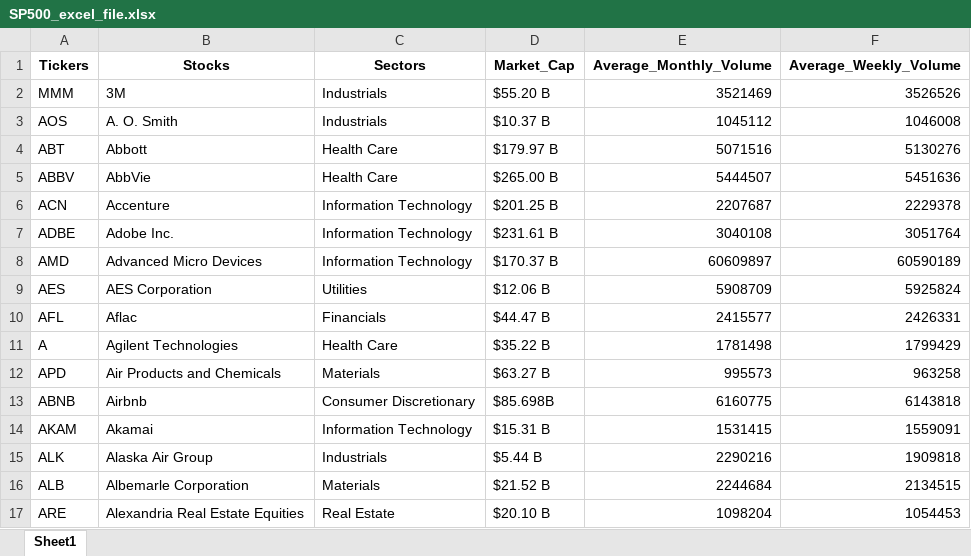
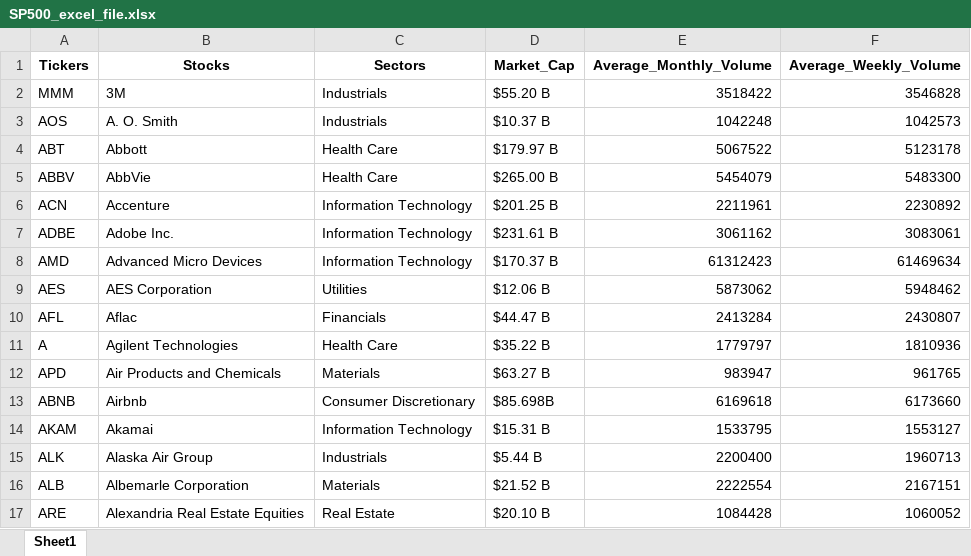
Before and after one commit to QuantumPhases/SP500-Analyzer, an Excel workbook: SP500_excel_file.xlsx, sheet Sheet1, drawn as a sheet; only a part is shown; values as stored, in another font and other column widths than the file's, no borders; the diff covers the shown part only; the diff names each change by its address in the sheet, - before the commit and + after, or states it on an @@ line.

```diff
--- a/SP500_excel_file.xlsx (sheet Sheet1)
+++ b/SP500_excel_file.xlsx (sheet Sheet1)
-E2 (Average_Monthly_Volume): 3521469
+E2 (Average_Monthly_Volume): 3518422
-F2 (Average_Weekly_Volume): 3526526
+F2 (Average_Weekly_Volume): 3546828
-E3 (Average_Monthly_Volume): 1045112
+E3 (Average_Monthly_Volume): 1042248
-F3 (Average_Weekly_Volume): 1046008
+F3 (Average_Weekly_Volume): 1042573
-E4 (Average_Monthly_Volume): 5071516
+E4 (Average_Monthly_Volume): 5067522
-F4 (Average_Weekly_Volume): 5130276
+F4 (Average_Weekly_Volume): 5123178
-E5 (Average_Monthly_Volume): 5444507
+E5 (Average_Monthly_Volume): 5454079
-F5 (Average_Weekly_Volume): 5451636
+F5 (Average_Weekly_Volume): 5483300
-E6 (Average_Monthly_Volume): 2207687
+E6 (Average_Monthly_Volume): 2211961
-F6 (Average_Weekly_Volume): 2229378
+F6 (Average_Weekly_Volume): 2230892
-E7 (Average_Monthly_Volume): 3040108
+E7 (Average_Monthly_Volume): 3061162
-F7 (Average_Weekly_Volume): 3051764
+F7 (Average_Weekly_Volume): 3083061
-E8 (Average_Monthly_Volume): 60609897
+E8 (Average_Monthly_Volume): 61312423
-F8 (Average_Weekly_Volume): 60590189
+F8 (Average_Weekly_Volume): 61469634
-E9 (Average_Monthly_Volume): 5908709
+E9 (Average_Monthly_Volume): 5873062
-F9 (Average_Weekly_Volume): 5925824
+F9 (Average_Weekly_Volume): 5948462
-E10 (Average_Monthly_Volume): 2415577
+E10 (Average_Monthly_Volume): 2413284
-F10 (Average_Weekly_Volume): 2426331
+F10 (Average_Weekly_Volume): 2430807
-E11 (Average_Monthly_Volume): 1781498
+E11 (Average_Monthly_Volume): 1779797
-F11 (Average_Weekly_Volume): 1799429
+F11 (Average_Weekly_Volume): 1810936
-E12 (Average_Monthly_Volume): 995573
+E12 (Average_Monthly_Volume): 983947
-F12 (Average_Weekly_Volume): 963258
+F12 (Average_Weekly_Volume): 961765
-E13 (Average_Monthly_Volume): 6160775
+E13 (Average_Monthly_Volume): 6169618
-F13 (Average_Weekly_Volume): 6143818
+F13 (Average_Weekly_Volume): 6173660
-E14 (Average_Monthly_Volume): 1531415
+E14 (Average_Monthly_Volume): 1533795
-F14 (Average_Weekly_Volume): 1559091
+F14 (Average_Weekly_Volume): 1553127
-E15 (Average_Monthly_Volume): 2290216
+E15 (Average_Monthly_Volume): 2200400
-F15 (Average_Weekly_Volume): 1909818
+F15 (Average_Weekly_Volume): 1960713
-E16 (Average_Monthly_Volume): 2244684
+E16 (Average_Monthly_Volume): 2222554
-F16 (Average_Weekly_Volume): 2134515
+F16 (Average_Weekly_Volume): 2167151
-E17 (Average_Monthly_Volume): 1098204
+E17 (Average_Monthly_Volume): 1084428
-F17 (Average_Weekly_Volume): 1054453
+F17 (Average_Weekly_Volume): 1060052
```
Also changed, not shown: 974 edited cells elsewhere in this sheet, 2 other files.
